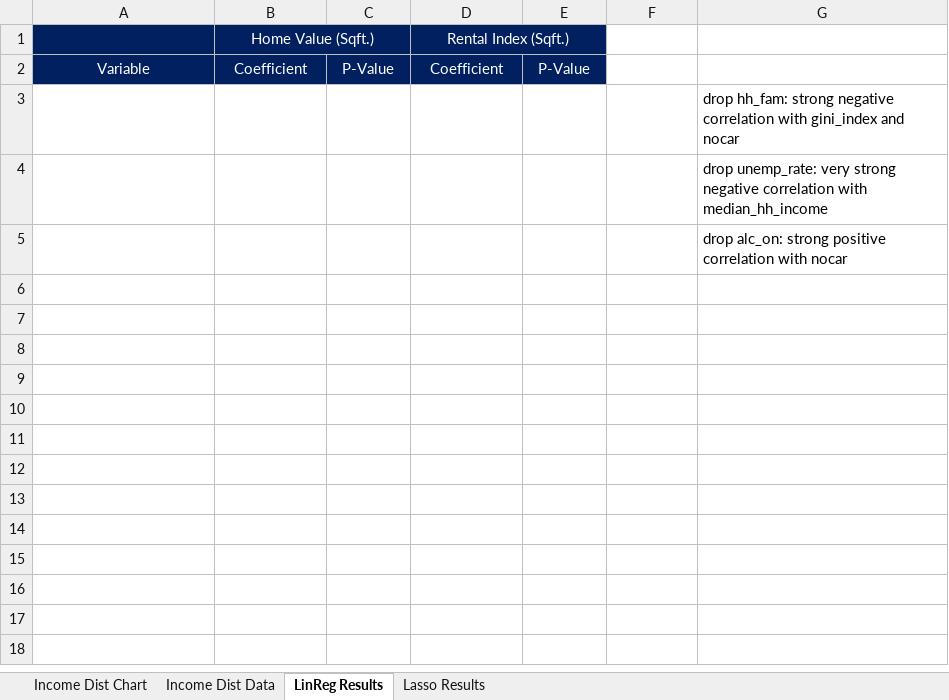
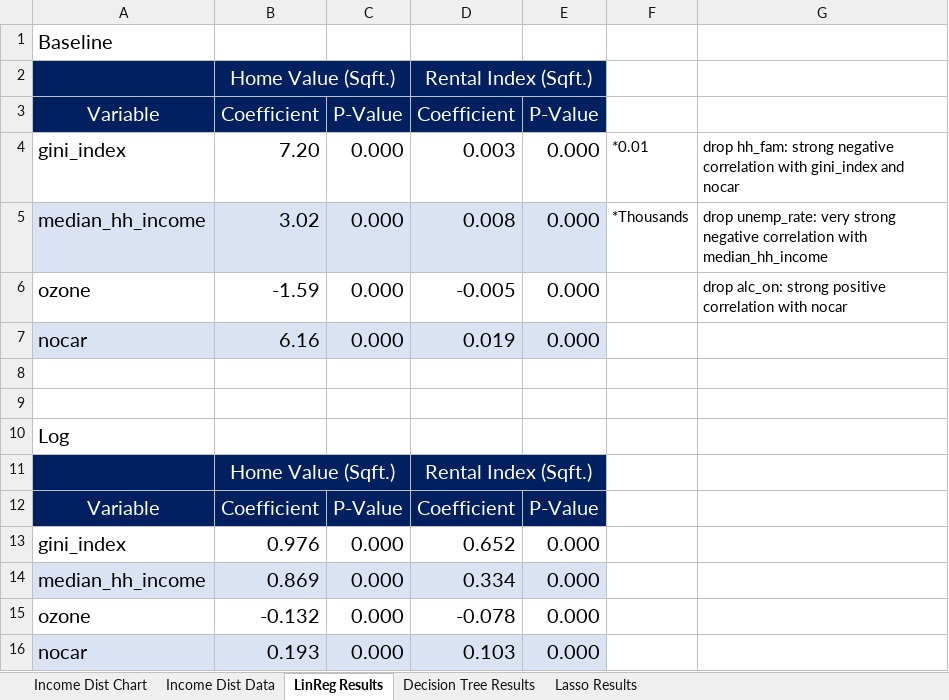
Before and after one commit to crsalviati/CA_Housing, an Excel workbook: Presentation Tables.xlsx, sheet LinReg Results, drawn as a sheet; values as stored, in another font and other column widths than the file's, no borders; removed rows and columns are numbered as before the commit, all else as after; the diff names each change by its address in the sheet, - before the commit and + after, or states it on an @@ line.

```diff
--- a/Presentation Tables.xlsx (sheet LinReg Results)
+++ b/Presentation Tables.xlsx (sheet LinReg Results)
+sheet tab: Decision Tree Results
+row 1: Baseline
@@ B2 text size: larger @@
@@ D2 text size: larger @@
@@ A3:E3 text size: larger @@
-row 3:  |  |  |  |  |  | drop hh_fam: strong negative correlation with gini_index and nocar
+row 4: gini_index | 7.20 | 0.000 | 0.003 | 0.000 | *0.01 | drop hh_fam: strong negative correlation with gini_index and nocar
+row 5: median_hh_income | 3.02 | 0.000 | 0.008 | 0.000 | *Thousands | drop unemp_rate: very strong negative correlation with median_hh_income
+row 6: ozone | -1.59 | 0.000 | -0.005 | 0.000 |  | drop alc_on: strong positive correlation with nocar
+row 7: nocar | 6.16 | 0.000 | 0.019 | 0.000
-G8: drop unemp_rate: very strong negative correlation with median_hh_income
+G8: (empty)
-G9: drop alc_on: strong positive correlation with nocar
+G9: (empty)
+row 10: Log
+row 11:  | Home Value (Sqft.) |  | Rental Index (Sqft.)
+row 12: Variable | Coefficient | P-Value | Coefficient | P-Value
+row 13: gini_index | 0.976 | 0.000 | 0.652 | 0.000
+row 14: median_hh_income | 0.869 | 0.000 | 0.334 | 0.000
+row 15: ozone | -0.132 | 0.000 | -0.078 | 0.000
+row 16: nocar | 0.193 | 0.000 | 0.103 | 0.000
```
Also changed, not shown: sheet Lasso Results, charts or pictures, Data Dictionary.xlsx, 11 other files.
